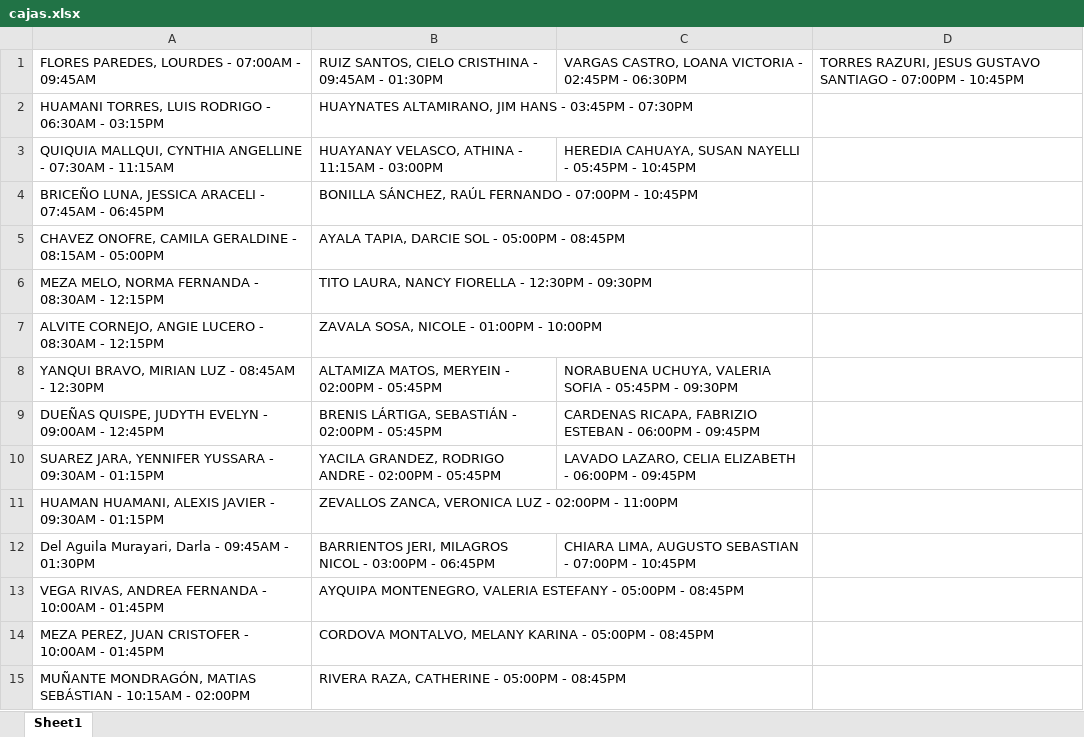
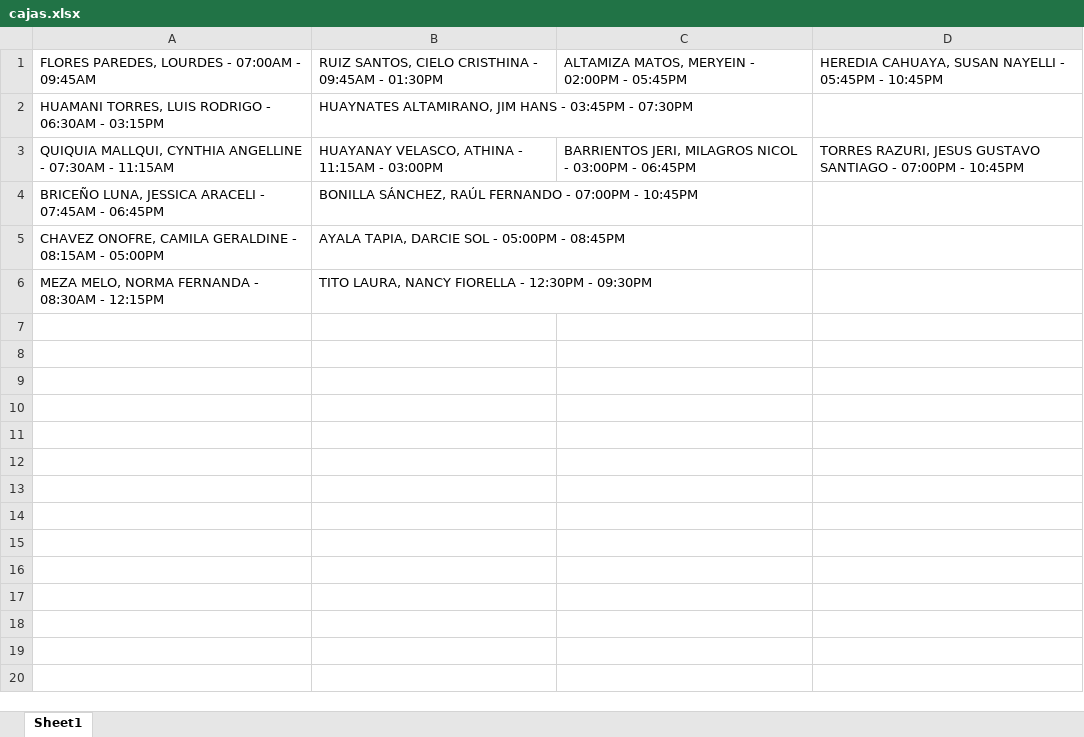
Before and after one commit to DivorcedLance/SuperPy, an Excel workbook: cajas.xlsx, sheet Sheet1, drawn as a sheet; values as stored, in another font and other column widths than the file's, no borders; the diff names each change by its address in the sheet, - before the commit and + after, or states it on an @@ line.

```diff
--- a/cajas.xlsx (sheet Sheet1)
+++ b/cajas.xlsx (sheet Sheet1)
-C1: VARGAS CASTRO, LOANA VICTORIA - 02:45PM - 06:30PM
+C1: ALTAMIZA MATOS, MERYEIN - 02:00PM - 05:45PM
-D1: TORRES RAZURI, JESUS GUSTAVO SANTIAGO - 07:00PM - 10:45PM
+D1: HEREDIA CAHUAYA, SUSAN NAYELLI - 05:45PM - 10:45PM
-C3: HEREDIA CAHUAYA, SUSAN NAYELLI - 05:45PM - 10:45PM
+C3: BARRIENTOS JERI, MILAGROS NICOL - 03:00PM - 06:45PM
-D3: (empty)
+D3: TORRES RAZURI, JESUS GUSTAVO SANTIAGO - 07:00PM - 10:45PM
-row 7: ALVITE CORNEJO, ANGIE LUCERO - 08:30AM - 12:15PM | ZAVALA SOSA, NICOLE - 01:00PM - 10:00PM
-row 8: YANQUI BRAVO, MIRIAN LUZ - 08:45AM - 12:30PM | ALTAMIZA MATOS, MERYEIN - 02:00PM - 05:45PM | NORABUENA UCHUYA, VALERIA SOFIA - 05:45PM - 09:30PM
-row 9: DUEÑAS QUISPE, JUDYTH EVELYN - 09:00AM - 12:45PM | BRENIS LÁRTIGA, SEBASTIÁN - 02:00PM - 05:45PM | CARDENAS RICAPA, FABRIZIO ESTEBAN - 06:00PM - 09:45PM
-row 10: SUAREZ JARA, YENNIFER YUSSARA - 09:30AM - 01:15PM | YACILA GRANDEZ, RODRIGO ANDRE - 02:00PM - 05:45PM | LAVADO LAZARO, CELIA ELIZABETH - 06:00PM - 09:45PM
-row 11: HUAMAN HUAMANI, ALEXIS JAVIER - 09:30AM - 01:15PM | ZEVALLOS ZANCA, VERONICA LUZ - 02:00PM - 11:00PM
-row 12: Del Aguila Murayari, Darla - 09:45AM - 01:30PM | BARRIENTOS JERI, MILAGROS NICOL - 03:00PM - 06:45PM | CHIARA LIMA, AUGUSTO SEBASTIAN - 07:00PM - 10:45PM
-row 13: VEGA RIVAS, ANDREA FERNANDA - 10:00AM - 01:45PM | AYQUIPA MONTENEGRO, VALERIA ESTEFANY - 05:00PM - 08:45PM
-row 14: MEZA PEREZ, JUAN CRISTOFER - 10:00AM - 01:45PM | CORDOVA MONTALVO, MELANY KARINA - 05:00PM - 08:45PM
-row 15: MUÑANTE MONDRAGÓN, MATIAS SEBÁSTIAN - 10:15AM - 02:00PM | RIVERA RAZA, CATHERINE - 05:00PM - 08:45PM
```
Also changed, not shown: 1 other file.
